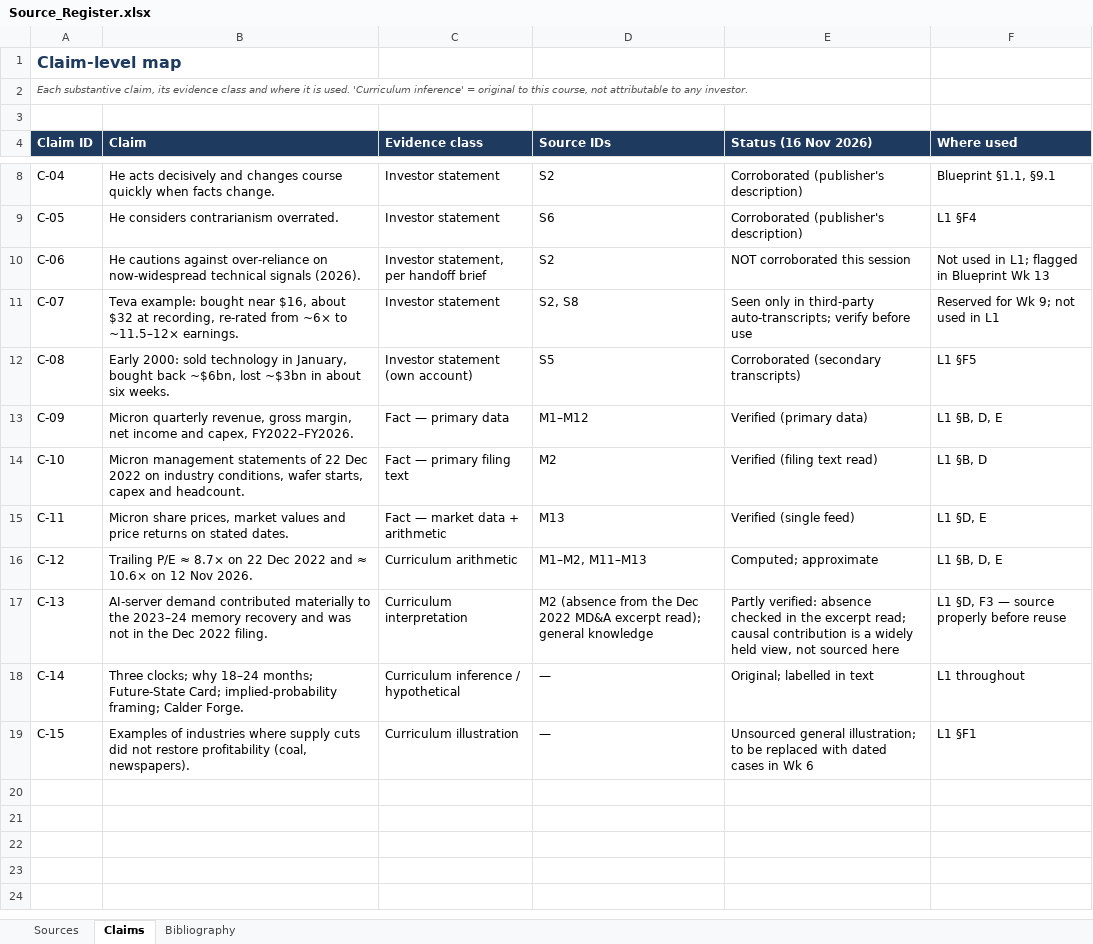
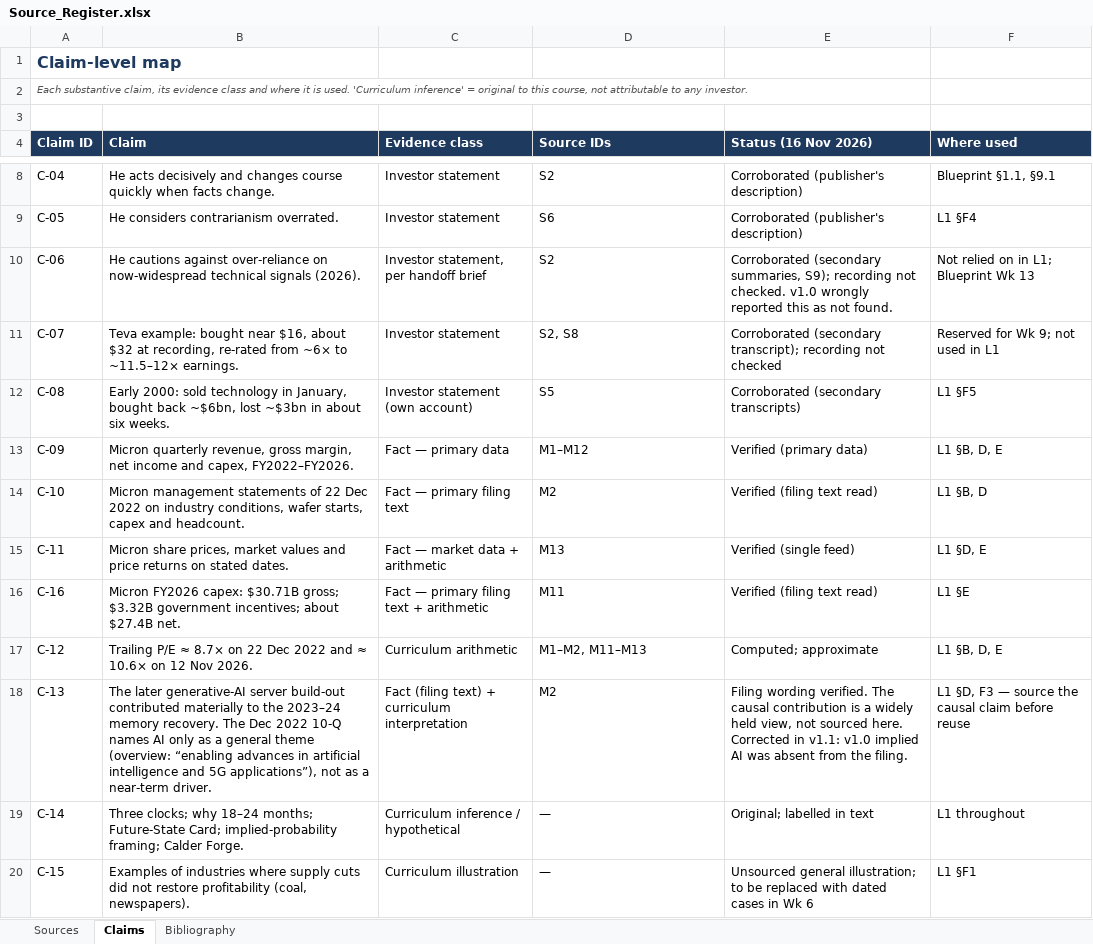
Before and after one commit to kyleweinstein/kyleweinstein.github.io, an Excel workbook: forward-looking-trader/Source_Register.xlsx, sheet Claims, drawn as a sheet; only a part is shown, gaps mark what is left out; values as stored, in another font and other column widths than the file's, no borders; addresses are those after the commit; the diff names each change by its address in the sheet, - before the commit and + after, or states it on an @@ line.

```diff
--- a/forward-looking-trader/Source_Register.xlsx (sheet Claims)
+++ b/forward-looking-trader/Source_Register.xlsx (sheet Claims)
-E10 (Status (16 Nov 2026)): NOT corroborated this session
+E10 (Status (16 Nov 2026)): Corroborated (secondary summaries, S9); recording not checked. v1.0 wrongly reported this as not found.
-F10 (Where used): Not used in L1; flagged in Blueprint Wk 13
+F10 (Where used): Not relied on in L1; Blueprint Wk 13
-E11 (Status (16 Nov 2026)): Seen only in third-party auto-transcripts; verify before use
+E11 (Status (16 Nov 2026)): Corroborated (secondary transcript); recording not checked
+row 16: C-16 | Micron FY2026 capex: $30.71B gross; $3.32B government incentives; about $27.4B net. | Fact — primary filing text + arithmetic | M11 | Verified (filing text read) | L1 §E
-B18 (Claim): AI-server demand contributed materially to the 2023–24 memory recovery and was not in the Dec 2022 filing.
+B18 (Claim): The later generative-AI server build-out contributed materially to the 2023–24 memory recovery. The Dec 2022 10-Q names AI only as a general theme (overview: “enabling advances in artificial intelligence and 5G applications”), not as a near-term driver.
-C18 (Evidence class): Curriculum interpretation
+C18 (Evidence class): Fact (filing text) + curriculum interpretation
-D18 (Source IDs): M2 (absence from the Dec 2022 MD&A excerpt read); general knowledge
+D18 (Source IDs): M2
-E18 (Status (16 Nov 2026)): Partly verified: absence checked in the excerpt read; causal contribution is a widely held view, not sourced here
+E18 (Status (16 Nov 2026)): Filing wording verified. The causal contribution is a widely held view, not sourced here. Corrected in v1.1: v1.0 implied AI was absent from the filing.
-F18 (Where used): L1 §D, F3 — source properly before reuse
+F18 (Where used): L1 §D, F3 — source the causal claim before reuse
```
Also changed, not shown: sheet Sources, forward-looking-trader/Forecast_Registry.xlsx, 15 other files.
